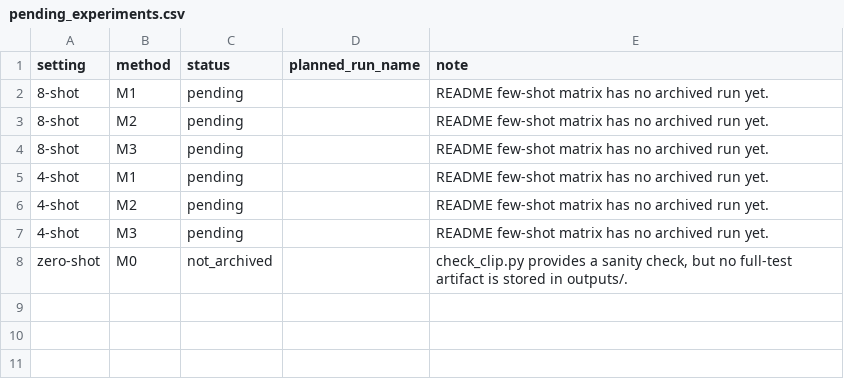
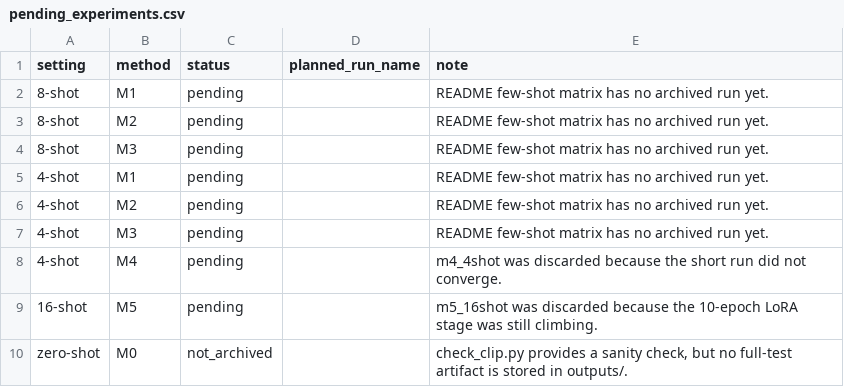
Before and after one commit to Dickey007s/efficient-clip-finetuning, a CSV file: results/tables/pending_experiments.csv, drawn as a sheet; the diff names each change by its address in the sheet, - before the commit and + after, or states it on an @@ line.

```diff
--- a/results/tables/pending_experiments.csv
+++ b/results/tables/pending_experiments.csv
+row 8: 4-shot | M4 | pending |  | m4_4shot was discarded because the short run did not converge.
+row 9: 16-shot | M5 | pending |  | m5_16shot was discarded because the 10-epoch LoRA stage was still climbing.
```
Also changed, not shown: results/tables/experiment_inventory.csv, results/tables/results_16shot.csv, 6 other files.
